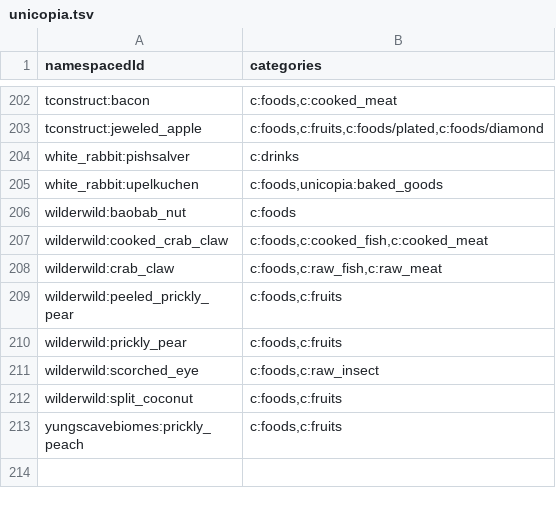
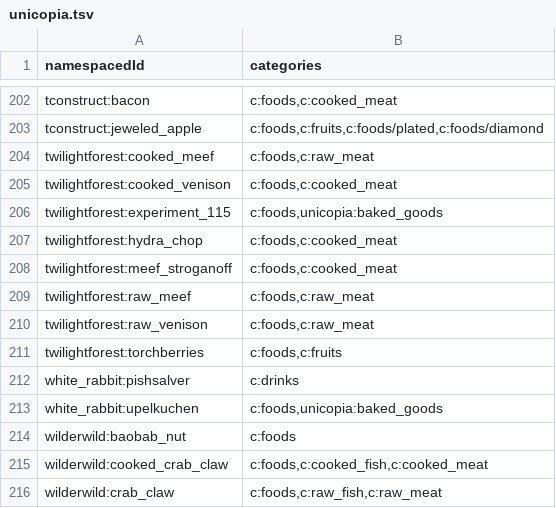
Before and after one commit to PoneyClairDeLune/mod-compat-datapack, a TSV file: conf/item_tags/unicopia.tsv, drawn as a sheet; only a part is shown, gaps mark what is left out; the shorter side is filled out with more unchanged rows; the diff names each change by its address in the sheet, - before the commit and + after, or states it on an @@ line.

Commit message:
Added dietary info for Twilight Forest.

```diff
--- a/conf/item_tags/unicopia.tsv
+++ b/conf/item_tags/unicopia.tsv
+row 204: twilightforest:cooked_meef | c:foods,c:raw_meat
+row 205: twilightforest:cooked_venison | c:foods,c:cooked_meat
+row 206: twilightforest:experiment_115 | c:foods,unicopia:baked_goods
+row 207: twilightforest:hydra_chop | c:foods,c:cooked_meat
+row 208: twilightforest:meef_stroganoff | c:foods,c:cooked_meat
+row 209: twilightforest:raw_meef | c:foods,c:raw_meat
+row 210: twilightforest:raw_venison | c:foods,c:raw_meat
+row 211: twilightforest:torchberries | c:foods,c:fruits
```
